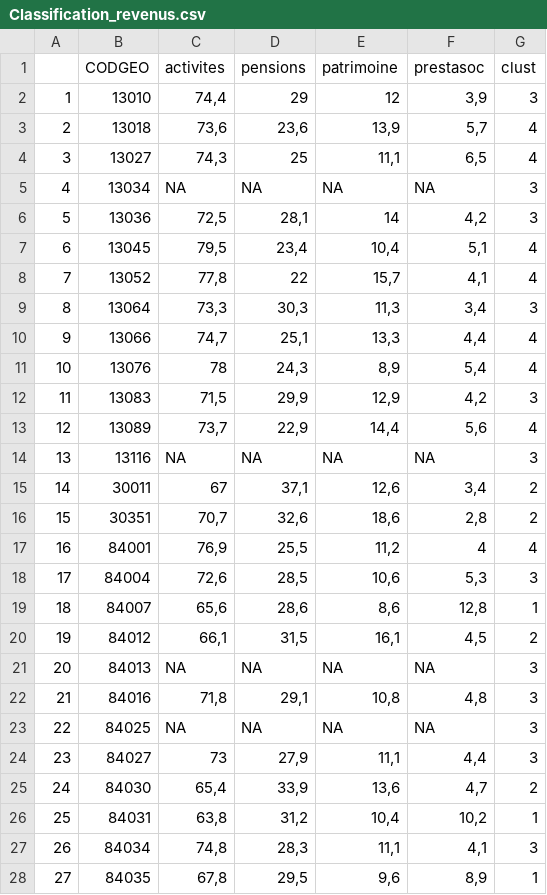
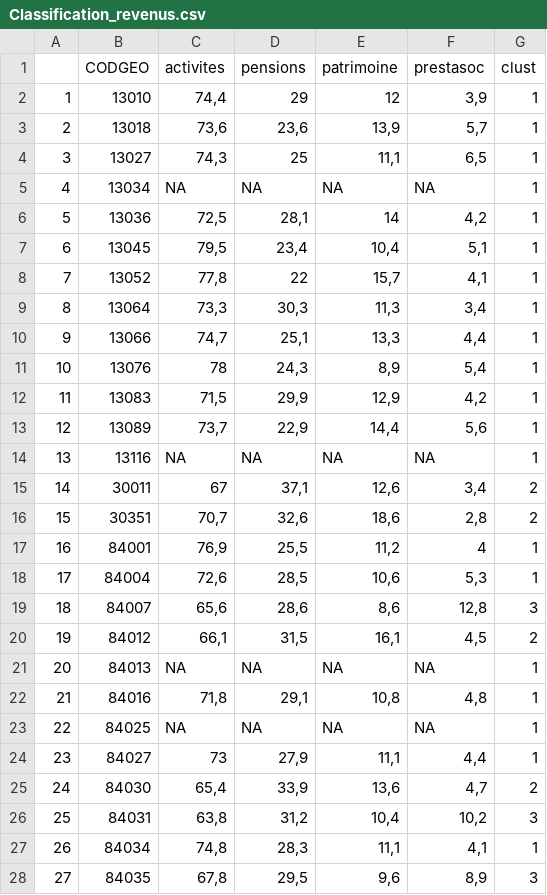
Before and after one commit to ElodieXVI/Atelier-Analyse-spatiale, a CSV file: Classification_revenus.csv, drawn as a sheet; only a part is shown; the diff covers the shown part only.

```diff
--- a/Classification_revenus.csv
+++ b/Classification_revenus.csv
@@ -1,28 +1,28 @@
 "";"CODGEO";"activites";"pensions";"patrimoine";"prestasoc";"clust"
-"1";"13010";74,4;29;12;3,9;"3"
-"2";"13018";73,6;23,6;13,9;5,7;"4"
-"3";"13027";74,3;25;11,1;6,5;"4"
-"4";"13034";NA;NA;NA;NA;"3"
-"5";"13036";72,5;28,1;14;4,2;"3"
-"6";"13045";79,5;23,4;10,4;5,1;"4"
-"7";"13052";77,8;22;15,7;4,1;"4"
-"8";"13064";73,3;30,3;11,3;3,4;"3"
-"9";"13066";74,7;25,1;13,3;4,4;"4"
-"10";"13076";78;24,3;8,9;5,4;"4"
-"11";"13083";71,5;29,9;12,9;4,2;"3"
-"12";"13089";73,7;22,9;14,4;5,6;"4"
-"13";"13116";NA;NA;NA;NA;"3"
+"1";"13010";74,4;29;12;3,9;"1"
+"2";"13018";73,6;23,6;13,9;5,7;"1"
+"3";"13027";74,3;25;11,1;6,5;"1"
+"4";"13034";NA;NA;NA;NA;"1"
+"5";"13036";72,5;28,1;14;4,2;"1"
+"6";"13045";79,5;23,4;10,4;5,1;"1"
+"7";"13052";77,8;22;15,7;4,1;"1"
+"8";"13064";73,3;30,3;11,3;3,4;"1"
+"9";"13066";74,7;25,1;13,3;4,4;"1"
+"10";"13076";78;24,3;8,9;5,4;"1"
+"11";"13083";71,5;29,9;12,9;4,2;"1"
+"12";"13089";73,7;22,9;14,4;5,6;"1"
+"13";"13116";NA;NA;NA;NA;"1"
 "14";"30011";67;37,1;12,6;3,4;"2"
 "15";"30351";70,7;32,6;18,6;2,8;"2"
-"16";"84001";76,9;25,5;11,2;4;"4"
-"17";"84004";72,6;28,5;10,6;5,3;"3"
-"18";"84007";65,6;28,6;8,6;12,8;"1"
+"16";"84001";76,9;25,5;11,2;4;"1"
+"17";"84004";72,6;28,5;10,6;5,3;"1"
+"18";"84007";65,6;28,6;8,6;12,8;"3"
 "19";"84012";66,1;31,5;16,1;4,5;"2"
-"20";"84013";NA;NA;NA;NA;"3"
-"21";"84016";71,8;29,1;10,8;4,8;"3"
-"22";"84025";NA;NA;NA;NA;"3"
-"23";"84027";73;27,9;11,1;4,4;"3"
+"20";"84013";NA;NA;NA;NA;"1"
+"21";"84016";71,8;29,1;10,8;4,8;"1"
+"22";"84025";NA;NA;NA;NA;"1"
+"23";"84027";73;27,9;11,1;4,4;"1"
 "24";"84030";65,4;33,9;13,6;4,7;"2"
-"25";"84031";63,8;31,2;10,4;10,2;"1"
-"26";"84034";74,8;28,3;11,1;4,1;"3"
-"27";"84035";67,8;29,5;9,6;8,9;"1"
+"25";"84031";63,8;31,2;10,4;10,2;"3"
+"26";"84034";74,8;28,3;11,1;4,1;"1"
+"27";"84035";67,8;29,5;9,6;8,9;"3"
```
Also changed, not shown: 27 edited cells elsewhere in this file, Classification_revenus_mono.csv, classification_complete_ens.csv, 16 other files.
